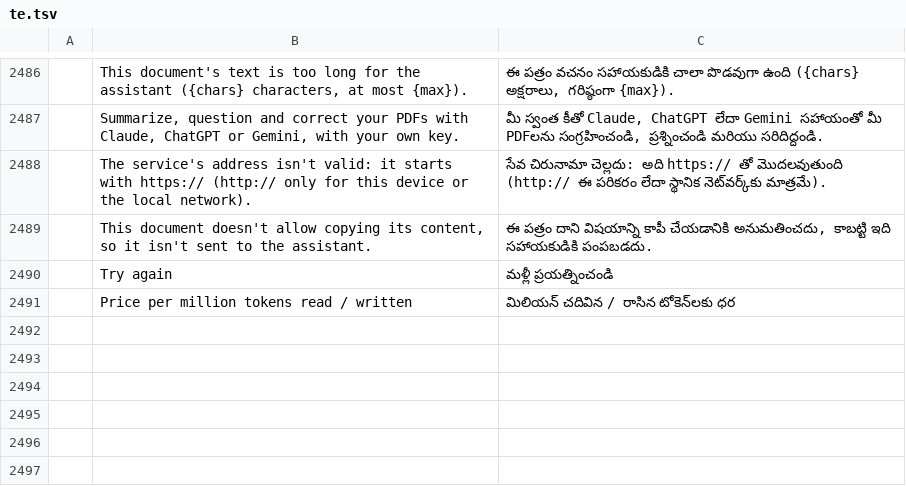
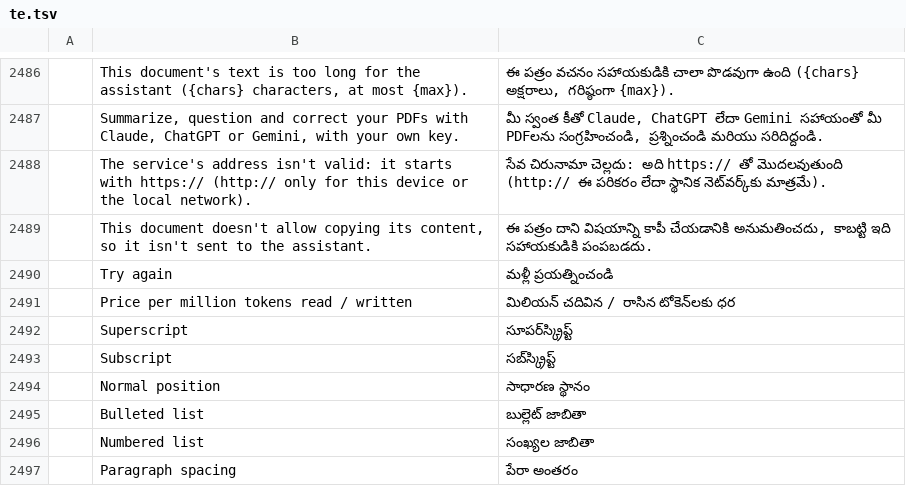
Before and after one commit to mesix971/pdfcraft, a TSV file: crates/ui-egui/src/i18n/te.tsv, drawn as a sheet; only a part is shown, gaps mark what is left out; the diff names each change by its address in the sheet, - before the commit and + after, or states it on an @@ line.

```diff
--- a/crates/ui-egui/src/i18n/te.tsv
+++ b/crates/ui-egui/src/i18n/te.tsv
+row 2492:  | Superscript | సూపర్‌స్క్రిప్ట్
+row 2493:  | Subscript | సబ్‌స్క్రిప్ట్
+row 2494:  | Normal position | సాధారణ స్థానం
+row 2495:  | Bulleted list | బుల్లెట్ జాబితా
+row 2496:  | Numbered list | సంఖ్యల జాబితా
+row 2497:  | Paragraph spacing | పేరా అంతరం
```
Also changed, not shown: crates/ui-egui/src/i18n/bg.tsv, crates/ui-egui/src/i18n/el.tsv, 29 other files.
